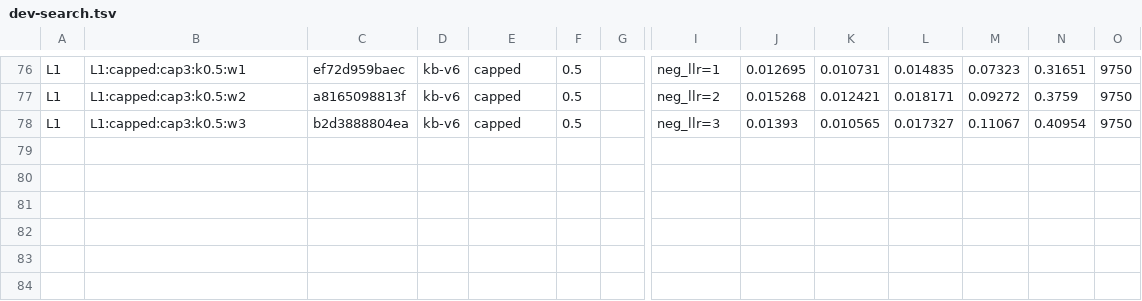
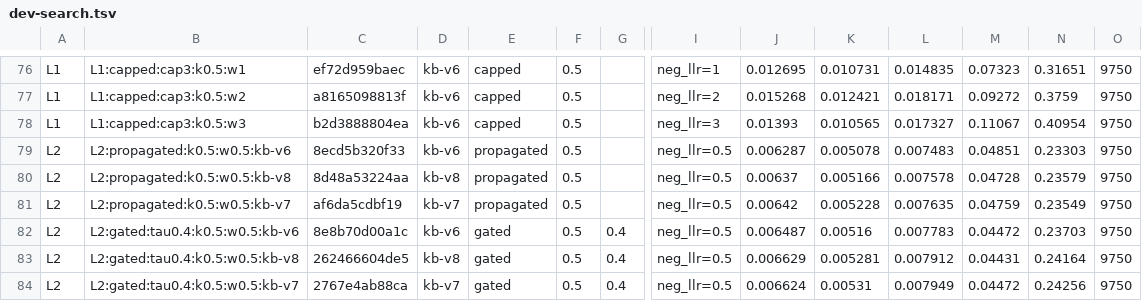
Before and after one commit to MateAlv/diagnostic.ar-training, a TSV file: results/EXP-B-004/dev-search.tsv, drawn as a sheet; only a part is shown, gaps mark what is left out; rows hold the shown columns only; the diff names each change by its address in the sheet, - before the commit and + after, or states it on an @@ line.

Commit message:
Log L2 (6 of 6): propagated and gated on kb-v6, kb-v8, kb-v7, with half-B subsets

```diff
--- a/results/EXP-B-004/dev-search.tsv
+++ b/results/EXP-B-004/dev-search.tsv
+row 79: L2 | L2:propagated:k0.5:w0.5:kb-v6 | 8ecd5b320f33 | kb-v6 | propagated | 0.5 |  | neg_llr=0.5 | 0.006287 | 0.005078 | 0.007483 | 0.04851 | 0.23303 | 9750
+row 80: L2 | L2:propagated:k0.5:w0.5:kb-v8 | 8d48a53224aa | kb-v8 | propagated | 0.5 |  | neg_llr=0.5 | 0.00637 | 0.005166 | 0.007578 | 0.04728 | 0.23579 | 9750
+row 81: L2 | L2:propagated:k0.5:w0.5:kb-v7 | af6da5cdbf19 | kb-v7 | propagated | 0.5 |  | neg_llr=0.5 | 0.00642 | 0.005228 | 0.007635 | 0.04759 | 0.23549 | 9750
+row 82: L2 | L2:gated:tau0.4:k0.5:w0.5:kb-v6 | 8e8b70d00a1c | kb-v6 | gated | 0.5 | 0.4 | neg_llr=0.5 | 0.006487 | 0.00516 | 0.007783 | 0.04472 | 0.23703 | 9750
+row 83: L2 | L2:gated:tau0.4:k0.5:w0.5:kb-v8 | 262466604de5 | kb-v8 | gated | 0.5 | 0.4 | neg_llr=0.5 | 0.006629 | 0.005281 | 0.007912 | 0.04431 | 0.24164 | 9750
+row 84: L2 | L2:gated:tau0.4:k0.5:w0.5:kb-v7 | 2767e4ab88ca | kb-v7 | gated | 0.5 | 0.4 | neg_llr=0.5 | 0.006624 | 0.00531 | 0.007949 | 0.04472 | 0.24256 | 9750
```
Also changed, not shown: 6 other files.
